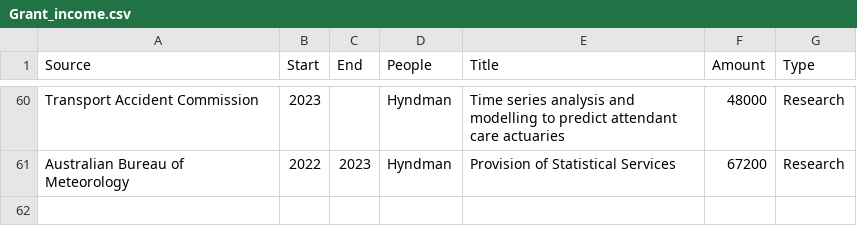
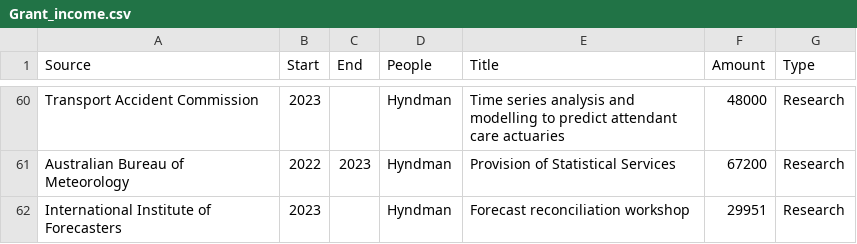
Before and after one commit to robjhyndman/CV, a CSV file: Grant_income.csv, drawn as a sheet; only a part is shown, gaps mark what is left out.

Commit message:
Added Prato workshop to grant income

```diff
--- a/Grant_income.csv
+++ b/Grant_income.csv
@@ -61 +61,2 @@ Transport Accident Commission,2023,,Hyndman,Time series analysis and modelling t
 Australian Bureau of Meteorology,2022,2023,Hyndman,Provision of Statistical Services,67200,Research
+International Institute of Forecasters,2023,,Hyndman,Forecast reconciliation workshop,29951,Research
```
